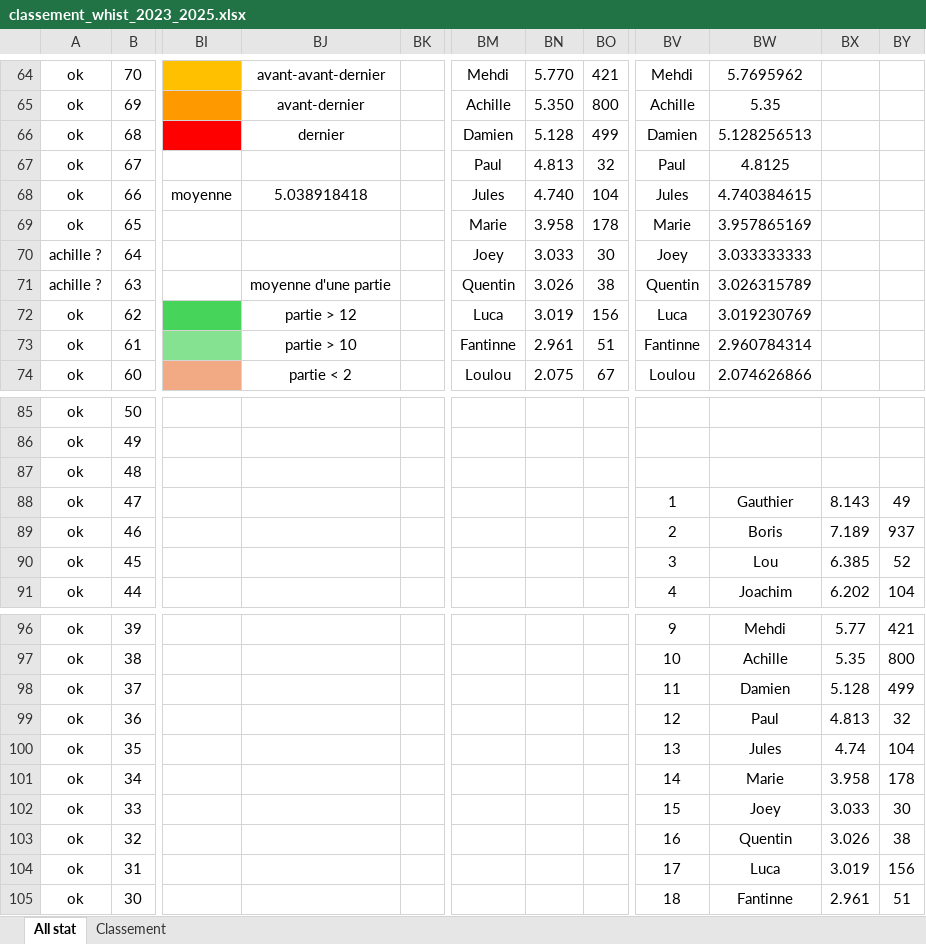
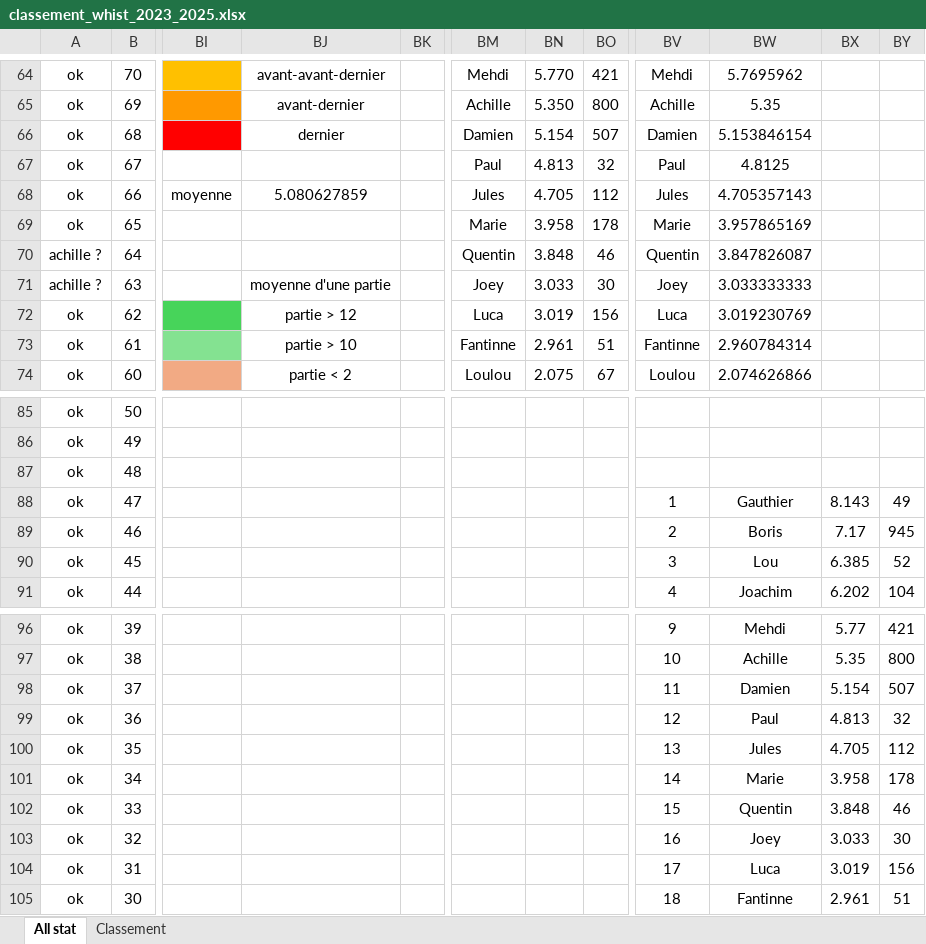
Before and after one commit to boris500/podium-quiz, an Excel workbook: classement_whist_2023_2025.xlsx, sheet All stat, drawn as a sheet; only a part is shown, gaps mark what is left out; values as stored, in another font and other column widths than the file's, no borders; conditional formats not drawn; the diff covers the shown part only; the diff names each change by its address in the sheet, - before the commit and + after, or states it on an @@ line.

```diff
--- a/classement_whist_2023_2025.xlsx (sheet All stat)
+++ b/classement_whist_2023_2025.xlsx (sheet All stat)
-BN66: 5.128
+BN66: 5.154
-BO66: 499
+BO66: 507
-BW66: 5.128256513
+BW66: 5.153846154
-BJ68: 5.038918418
+BJ68: 5.080627859
-BN68: 4.740
+BN68: 4.705
-BO68: 104
+BO68: 112
-BW68: 4.740384615
+BW68: 4.705357143
-BM70: Joey
+BM70: Quentin
-BN70: 3.033
+BN70: 3.848
-BO70: 30
+BO70: 46
-BV70: Joey
+BV70: Quentin
-BW70: 3.033333333
+BW70: 3.847826087
-BM71: Quentin
+BM71: Joey
-BN71: 3.026
+BN71: 3.033
-BO71: 38
+BO71: 30
-BV71: Quentin
+BV71: Joey
-BW71: 3.026315789
+BW71: 3.033333333
-BX89: 7.189
+BX89: 7.17
-BY89: 937
+BY89: 945
-BX98: 5.128
+BX98: 5.154
-BY98: 499
+BY98: 507
-BX100: 4.74
+BX100: 4.705
-BY100: 104
+BY100: 112
-BW102: Joey
+BW102: Quentin
-BX102: 3.033
+BX102: 3.848
-BY102: 30
+BY102: 46
-BW103: Quentin
+BW103: Joey
-BX103: 3.026
+BX103: 3.033
-BY103: 38
+BY103: 30
```
Also changed, not shown: 1 added row, 1 removed row and 46 edited cells elsewhere in this sheet, sheet Classement.
